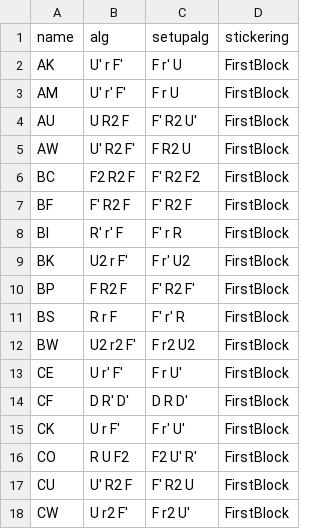
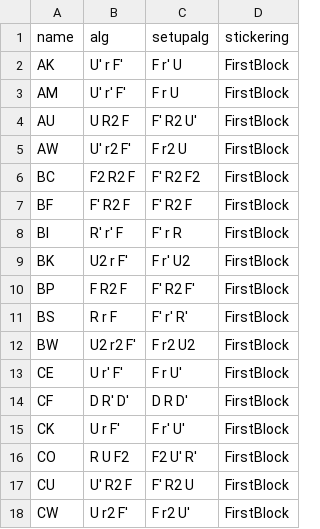
Before and after one commit to oixc/oixc.github.io, a CSV file: _data/algorithms/roux_fblp_3_moves.csv, drawn as a sheet.

Commit message:
fix mistakes in roux_fblp_3_moves.csv

```diff
--- a/_data/algorithms/roux_fblp_3_moves.csv
+++ b/_data/algorithms/roux_fblp_3_moves.csv
@@ -4,3 +4,3 @@ AM,U' r' F',F r U,FirstBlock
 AU,U R2 F,F' R2 U',FirstBlock
-AW,U' R2 F',F R2 U,FirstBlock
+AW,U' r2 F',F r2 U,FirstBlock
 BC,F2 R2 F,F' R2 F2,FirstBlock
@@ -10,3 +10,3 @@ BK,U2 r F',F r' U2,FirstBlock
 BP,F R2 F,F' R2 F',FirstBlock
-BS,R r F,F' r' R,FirstBlock
+BS,R r F,F' r' R',FirstBlock
 BW,U2 r2 F',F r2 U2,FirstBlock
```
